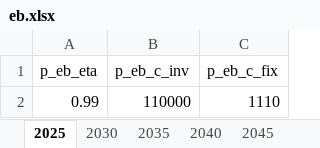
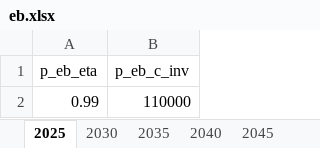
Before and after one commit to SimonJordan/district_thermal_energy_systems_with_power_markets, an Excel workbook: source_code/data/eb.xlsx, sheet 2025, drawn as a sheet; values as stored, in another font and other column widths than the file's, no borders; the diff names each change by its address in the sheet, - before the commit and + after, or states it on an @@ line.

```diff
--- a/source_code/data/eb.xlsx (sheet 2025)
+++ b/source_code/data/eb.xlsx (sheet 2025)
-column C (p_eb_c_fix), row 2: 1110
```
Also changed, not shown: sheet 2030, sheet 2035, sheet 2040, sheet 2045, sheet 2050, source_code/data/hp.xlsx, source_code/data/ttes.xlsx, 12 other files.
